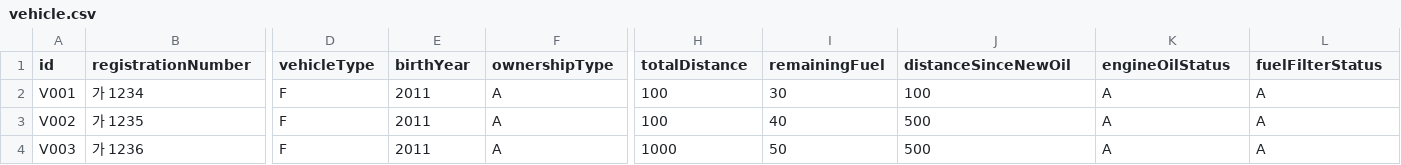
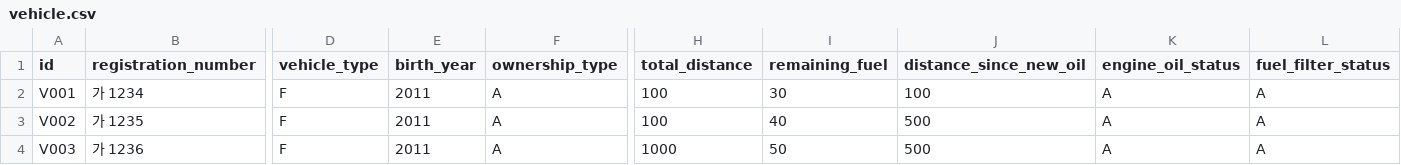
Before and after one commit to heartyoh/green-fleet, a CSV file: green-fleet/war/data/upload/vehicle.csv, drawn as a sheet; only a part is shown, gaps mark what is left out; the diff covers the shown part only; the diff names each change by its address in the sheet, - before the commit and + after, or states it on an @@ line.

```diff
--- a/green-fleet/war/data/upload/vehicle.csv
+++ b/green-fleet/war/data/upload/vehicle.csv
-B1: registrationNumber
+B1: registration_number
-D1: vehicleType
+D1: vehicle_type
-E1: birthYear
+E1: birth_year
-F1: ownershipType
+F1: ownership_type
-H1: totalDistance
+H1: total_distance
-I1: remainingFuel
+I1: remaining_fuel
-J1: distanceSinceNewOil
+J1: distance_since_new_oil
-K1: engineOilStatus
+K1: engine_oil_status
-L1: fuelFilterStatus
+L1: fuel_filter_status
```
Also changed, not shown: 5 edited cells elsewhere in this file, green-fleet/war/data/upload/driver.csv, green-fleet/war/data/upload/terminal.csv, 53 other files.
